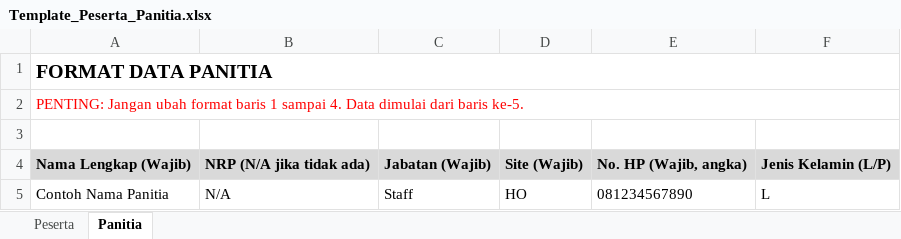
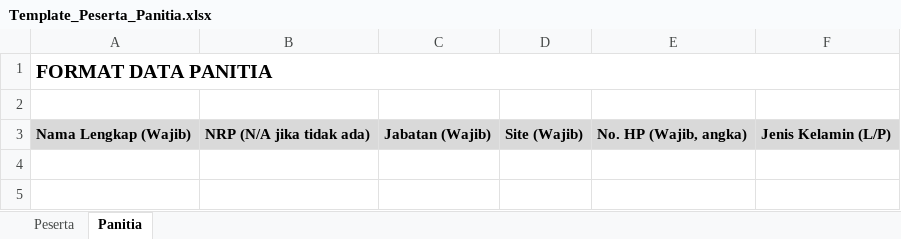
Before and after one commit to ExcelDaudMassi/Enterprise-Training-Management-System, an Excel workbook: Template_Peserta_Panitia.xlsx, sheet Panitia, drawn as a sheet; values as stored, in another font and other column widths than the file's, no borders; the diff names each change by its address in the sheet, - before the commit and + after, or states it on an @@ line.

```diff
--- a/Template_Peserta_Panitia.xlsx (sheet Panitia)
+++ b/Template_Peserta_Panitia.xlsx (sheet Panitia)
-row 2: PENTING: Jangan ubah format baris 1 sampai 4. Data dimulai dari baris ke-5.
-row 5: Contoh Nama Panitia | N/A | Staff | HO | 081234567890 | L
```
Also changed, not shown: sheet Peserta, 14 other files.
